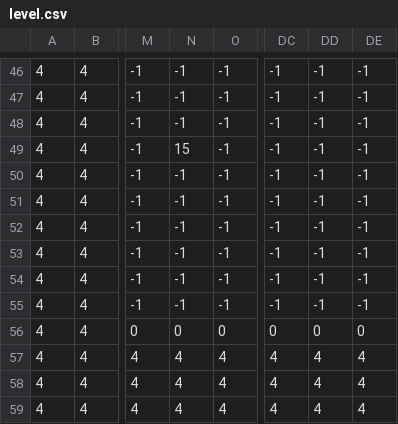
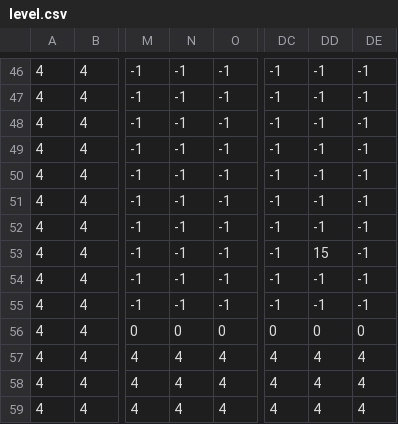
Before and after one commit to ultrasaks/game, a CSV file: levels/level.csv, drawn as a sheet; only a part is shown, gaps mark what is left out; the diff names each change by its address in the sheet, - before the commit and + after, or states it on an @@ line.

```diff
--- a/levels/level.csv
+++ b/levels/level.csv
-N49: 15
+N49: -1
-DD53: -1
+DD53: 15
```
Also changed, not shown: 6 other files.
